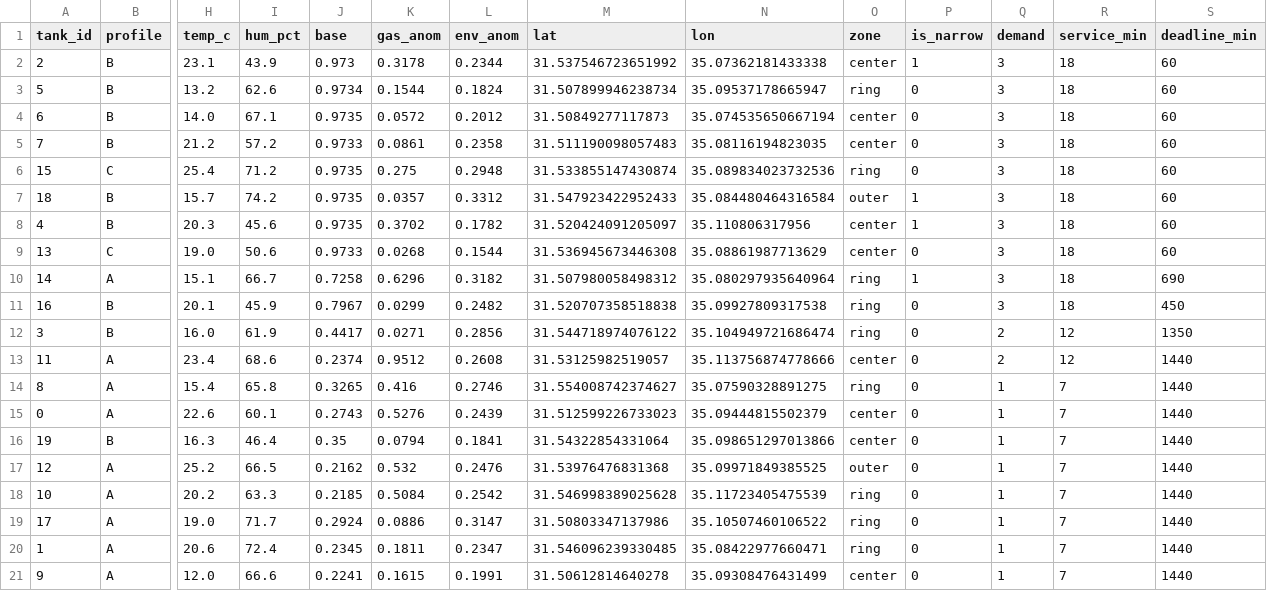
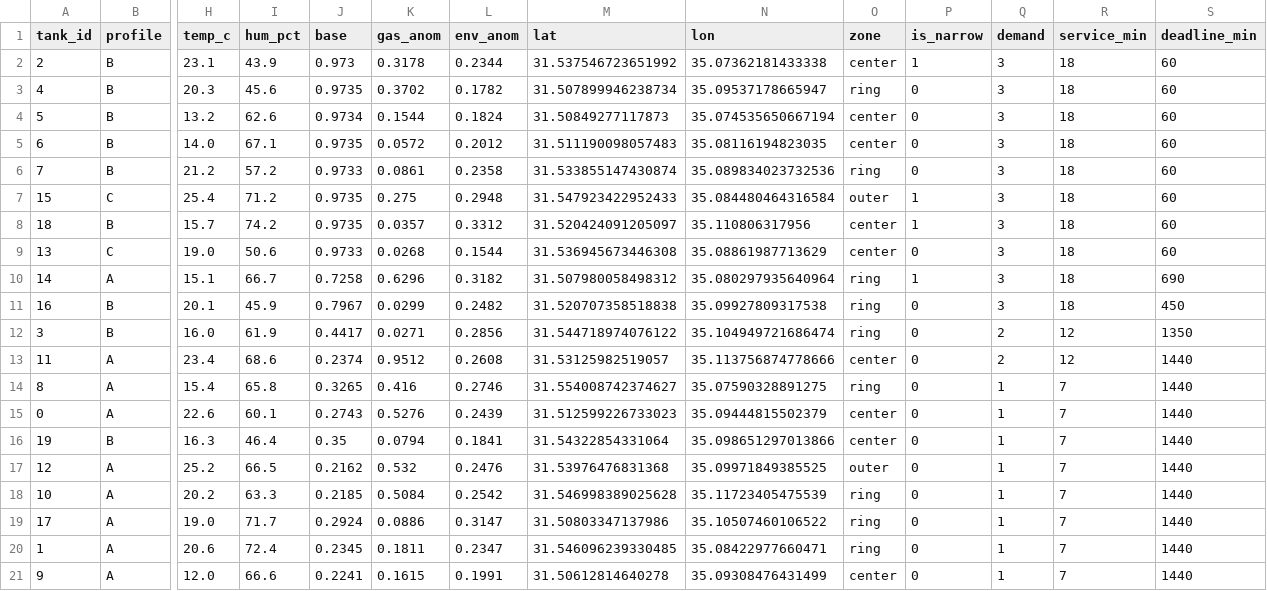
Before and after one commit to 404AliOnFire/RASD-NYUAD2026, a CSV file: src/rasd_ai/outputs/routing_pits.csv, drawn as a sheet; only a part is shown, gaps mark what is left out; removed rows and columns are numbered as before the commit, all else as after; rows hold the shown columns only; the diff names each change by its address in the sheet, - before the commit and + after, or states it on an @@ line.

Commit message:
Refactor node IDs and closure references in JSON files, update routing sequences, and add new visualization scripts

```diff
--- a/src/rasd_ai/outputs/routing_pits.csv
+++ b/src/rasd_ai/outputs/routing_pits.csv
+row 3: 4 | B | 20.3 | 45.6 | 0.9735 | 0.3702 | 0.1782 | 31.507899946238734 | 35.09537178665947 | ring | 0 | 3 | 18 | 60
-M4 (lat): 31.507899946238734
+M4 (lat): 31.50849277117873
-N4 (lon): 35.09537178665947
+N4 (lon): 35.074535650667194
-O4 (zone): ring
+O4 (zone): center
-M5 (lat): 31.50849277117873
+M5 (lat): 31.511190098057483
-N5 (lon): 35.074535650667194
+N5 (lon): 35.08116194823035
-M6 (lat): 31.511190098057483
+M6 (lat): 31.533855147430874
-N6 (lon): 35.08116194823035
+N6 (lon): 35.089834023732536
-O6 (zone): center
+O6 (zone): ring
-M7 (lat): 31.533855147430874
+M7 (lat): 31.547923422952433
-N7 (lon): 35.089834023732536
+N7 (lon): 35.084480464316584
-O7 (zone): ring
+O7 (zone): outer
-P7 (is_narrow): 0
+P7 (is_narrow): 1
-M8 (lat): 31.547923422952433
+M8 (lat): 31.520424091205097
-N8 (lon): 35.084480464316584
+N8 (lon): 35.110806317956
-O8 (zone): outer
+O8 (zone): center
-row 8: 4 | B | 20.3 | 45.6 | 0.9735 | 0.3702 | 0.1782 | 31.520424091205097 | 35.110806317956 | center | 1 | 3 | 18 | 60
```
Also changed, not shown: 9 other files.
